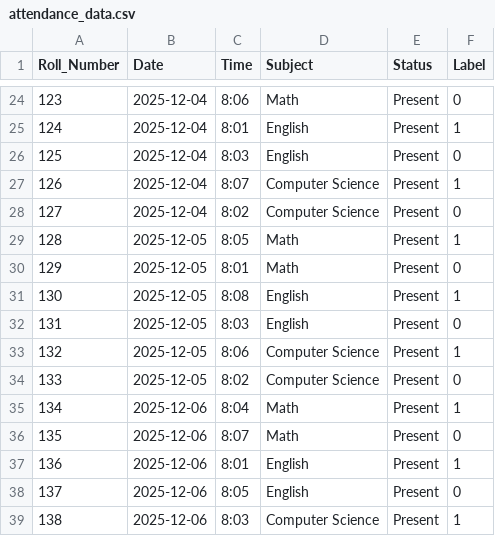
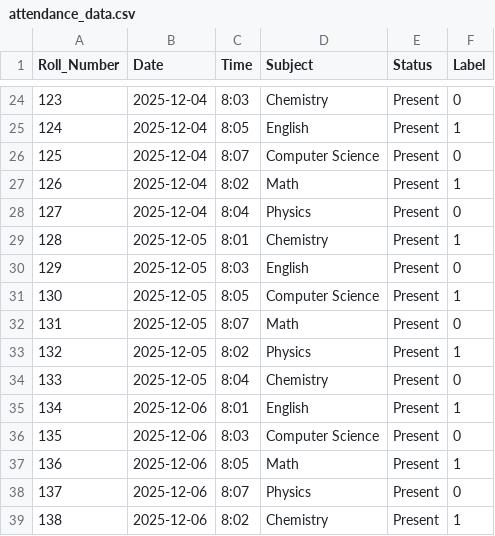
Before and after one commit to Sofia-Jasmine/Smart-Attendance-System, a CSV file: data/attendance_data.csv, drawn as a sheet; only a part is shown, gaps mark what is left out; the diff covers the shown part only.

```diff
--- a/data/attendance_data.csv
+++ b/data/attendance_data.csv
@@ -24,16 +24,16 @@ Roll_Number,Date,Time,Subject,Status,Label
-123,2025-12-04,8:06,Math,Present,0
-124,2025-12-04,8:01,English,Present,1
-125,2025-12-04,8:03,English,Present,0
-126,2025-12-04,8:07,Computer Science,Present,1
-127,2025-12-04,8:02,Computer Science,Present,0
-128,2025-12-05,8:05,Math,Present,1
-129,2025-12-05,8:01,Math,Present,0
-130,2025-12-05,8:08,English,Present,1
-131,2025-12-05,8:03,English,Present,0
-132,2025-12-05,8:06,Computer Science,Present,1
-133,2025-12-05,8:02,Computer Science,Present,0
-134,2025-12-06,8:04,Math,Present,1
-135,2025-12-06,8:07,Math,Present,0
-136,2025-12-06,8:01,English,Present,1
-137,2025-12-06,8:05,English,Present,0
-138,2025-12-06,8:03,Computer Science,Present,1
+123,2025-12-04,8:03,Chemistry,Present,0
+124,2025-12-04,8:05,English,Present,1
+125,2025-12-04,8:07,Computer Science,Present,0
+126,2025-12-04,8:02,Math,Present,1
+127,2025-12-04,8:04,Physics,Present,0
+128,2025-12-05,8:01,Chemistry,Present,1
+129,2025-12-05,8:03,English,Present,0
+130,2025-12-05,8:05,Computer Science,Present,1
+131,2025-12-05,8:07,Math,Present,0
+132,2025-12-05,8:02,Physics,Present,1
+133,2025-12-05,8:04,Chemistry,Present,0
+134,2025-12-06,8:01,English,Present,1
+135,2025-12-06,8:03,Computer Science,Present,0
+136,2025-12-06,8:05,Math,Present,1
+137,2025-12-06,8:07,Physics,Present,0
+138,2025-12-06,8:02,Chemistry,Present,1
```
Also changed, not shown: 51 edited cells elsewhere in this file.
